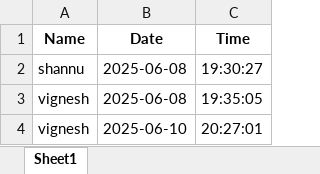
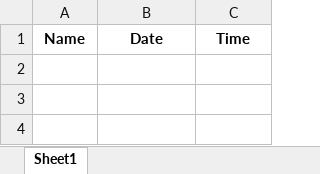
Before and after one commit to Ashanmukhasairam/face-recognition, an Excel workbook: backend/attendance.xlsx, sheet Sheet1, drawn as a sheet; values as stored, in another font and other column widths than the file's, no borders; the diff names each change by its address in the sheet, - before the commit and + after, or states it on an @@ line.

```diff
--- a/backend/attendance.xlsx (sheet Sheet1)
+++ b/backend/attendance.xlsx (sheet Sheet1)
-row 2: shannu | 2025-06-08 | 19:30:27
-row 3: vignesh | 2025-06-08 | 19:35:05
-row 4: vignesh | 2025-06-10 | 20:27:01
```
Also changed, not shown: 2 other files.
